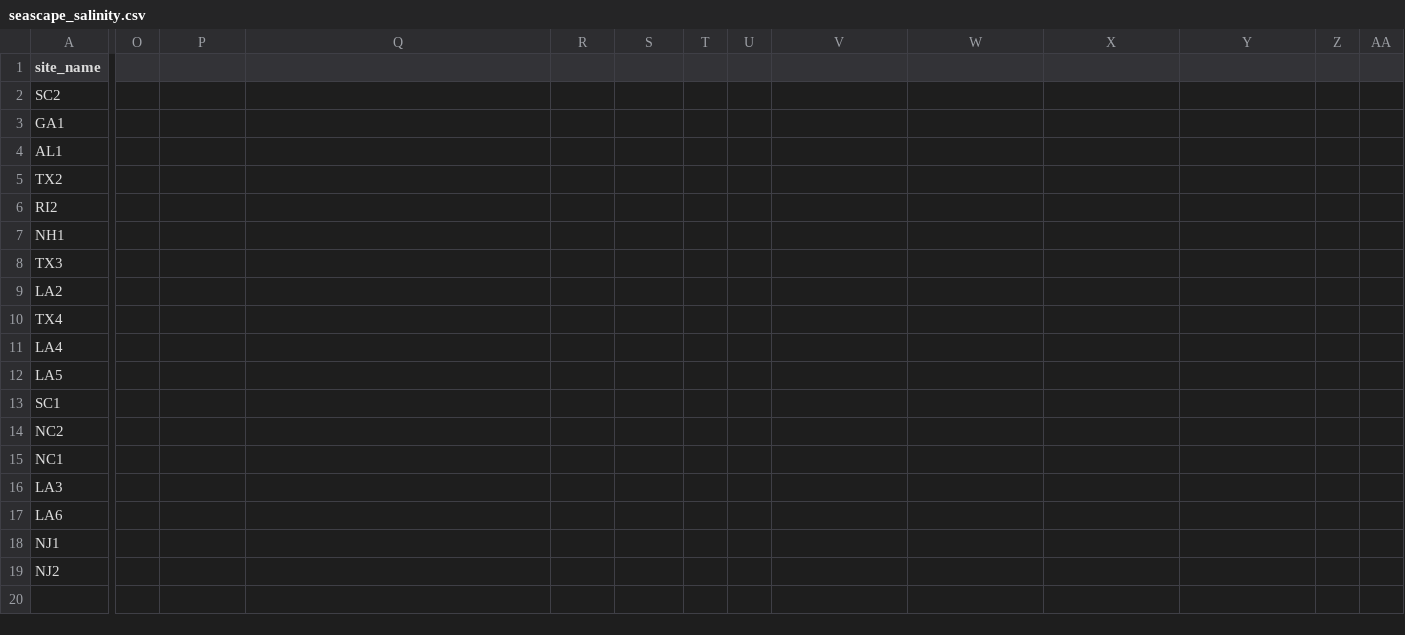
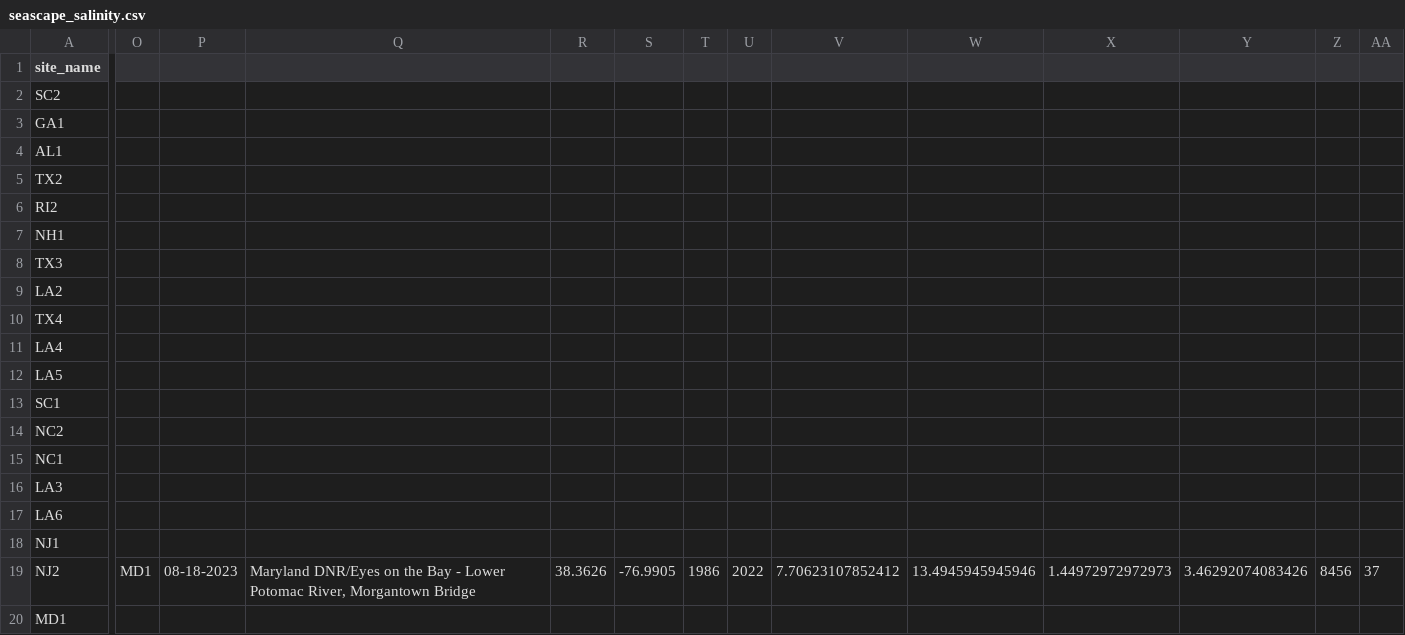
Before and after one commit to ModelValidationProgram/EasternOysterEnvData, a CSV file: 2022_SiteEnvironmentData/Seascape_Processed/seascape_salinity.csv, drawn as a sheet; only a part is shown, gaps mark what is left out; rows hold the shown columns only; the diff covers the shown part only; the diff names each change by its address in the sheet, - before the commit and + after, or states it on an @@ line.

Commit message:
add MD1 site
add MD1 site

```diff
--- a/2022_SiteEnvironmentData/Seascape_Processed/seascape_salinity.csv
+++ b/2022_SiteEnvironmentData/Seascape_Processed/seascape_salinity.csv
-O19: (empty)
+O19: MD1
-P19: (empty)
+P19: 08-18-2023
-Q19: (empty)
+Q19: Maryland DNR/Eyes on the Bay - Lower Potomac River, Morgantown Bridge
-R19: (empty)
+R19: 38.3626
-S19: (empty)
+S19: -76.9905
-T19: (empty)
+T19: 1986
-U19: (empty)
+U19: 2022
-V19: (empty)
+V19: 7.70623107852412
-W19: (empty)
+W19: 13.4945945945946
-X19: (empty)
+X19: 1.44972972972973
-Y19: (empty)
+Y19: 3.46292074083426
-Z19: (empty)
+Z19: 8456
-AA19: (empty)
+AA19: 37
+row 20: MD1
```
Also changed, not shown: 1 edited cell elsewhere in this file, 2022_SiteEnvironmentData/Seascape_Processed/seascape_temperature.csv, 13 other files.
